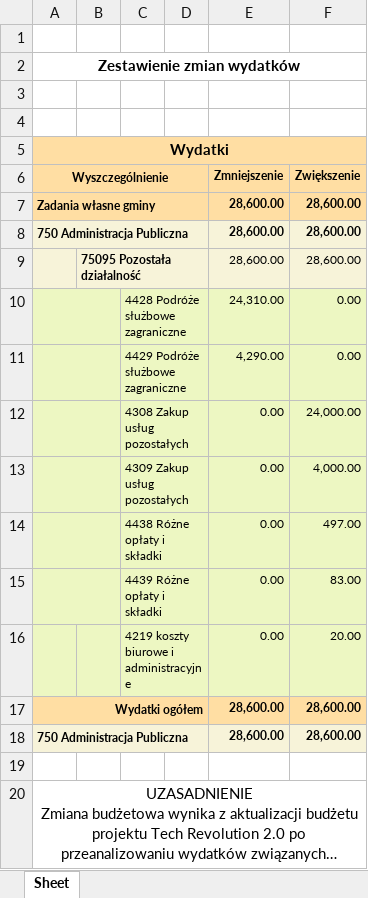
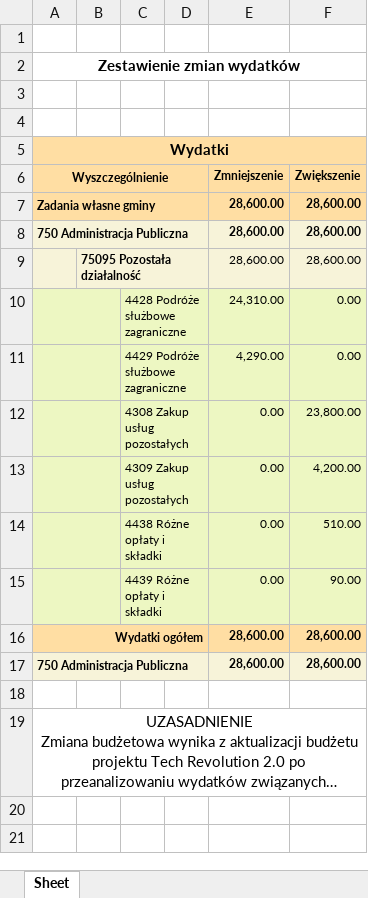
Before and after one commit to jaroszw/Urbact, an Excel workbook: 1. DOKUMENTY BUDŻETOWE/Zmiana budżetowa_WPF/Zmiana budżetowa - polisa 2.xlsx, sheet Sheet, drawn as a sheet; long unchanged cells end in …; values as stored, in another font and other column widths than the file's, no borders; the diff names each change by its address in the sheet, - before the commit and + after, or states it on an @@ line.

```diff
--- a/1. DOKUMENTY BUDŻETOWE/Zmiana budżetowa_WPF/Zmiana budżetowa - polisa 2.xlsx (sheet Sheet)
+++ b/1. DOKUMENTY BUDŻETOWE/Zmiana budżetowa_WPF/Zmiana budżetowa - polisa 2.xlsx (sheet Sheet)
-F12 (Zwiększenie): 24,000.00
+F12 (Zwiększenie): 23,800.00
-F13 (Zwiększenie): 4,000.00
+F13 (Zwiększenie): 4,200.00
-F14 (Zwiększenie): 497.00
+F14 (Zwiększenie): 510.00
-F15 (Zwiększenie): 83.00
+F15 (Zwiększenie): 90.00
-row 16:  |  | 4219 koszty biurowe i administracyjne |  | 0.00 | 20.00
```
Also changed, not shown: formulas that keep their value, 1. DOKUMENTY BUDŻETOWE/Budzet z kosztami i rozliczeniem.xlsx.
